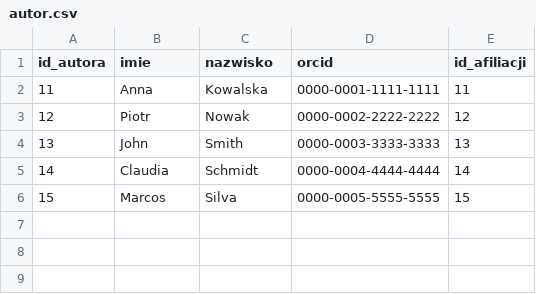
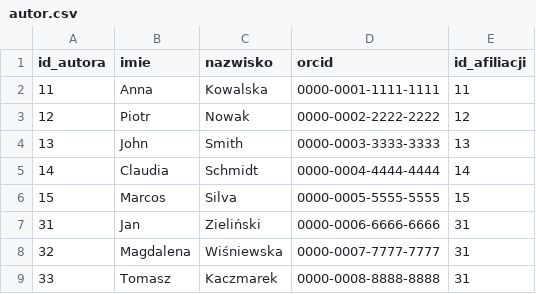
Before and after one commit to radekszewczyk01/RIMS_Database, a CSV file: docs/csv/autor.csv, drawn as a sheet; the diff names each change by its address in the sheet, - before the commit and + after, or states it on an @@ line.

```diff
--- a/docs/csv/autor.csv
+++ b/docs/csv/autor.csv
+row 7: 31 | Jan | Zieliński | 0000-0006-6666-6666 | 31
+row 8: 32 | Magdalena | Wiśniewska | 0000-0007-7777-7777 | 31
+row 9: 33 | Tomasz | Kaczmarek | 0000-0008-8888-8888 | 31
```
Also changed, not shown: docs/csv/artykul.csv, docs/csv/artykul_zrodlofinansowania.csv, 9 other files.
